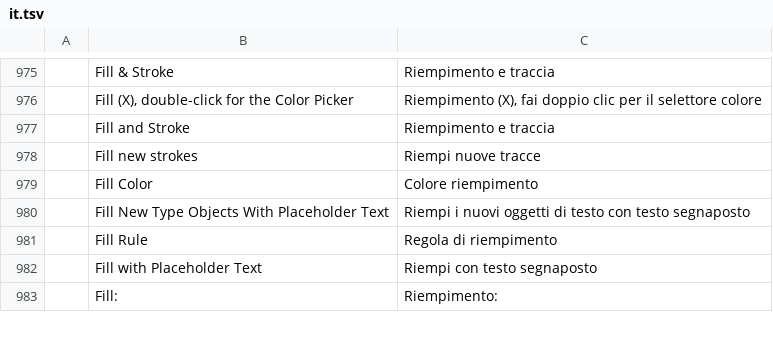
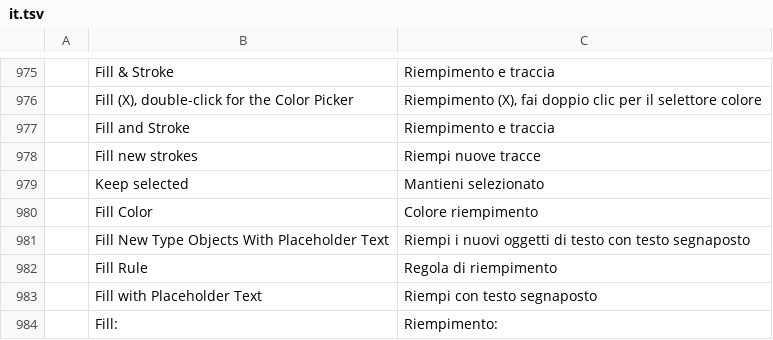
Before and after one commit to appajid/vectnor, a TSV file: crates/ui-egui/src/i18n/it.tsv, drawn as a sheet; only a part is shown, gaps mark what is left out; the diff names each change by its address in the sheet, - before the commit and + after, or states it on an @@ line.

```diff
--- a/crates/ui-egui/src/i18n/it.tsv
+++ b/crates/ui-egui/src/i18n/it.tsv
+row 979:  | Keep selected | Mantieni selezionato
```
Also changed, not shown: crates/ui-egui/src/i18n/de.tsv, crates/ui-egui/src/i18n/es.tsv, 22 other files.
